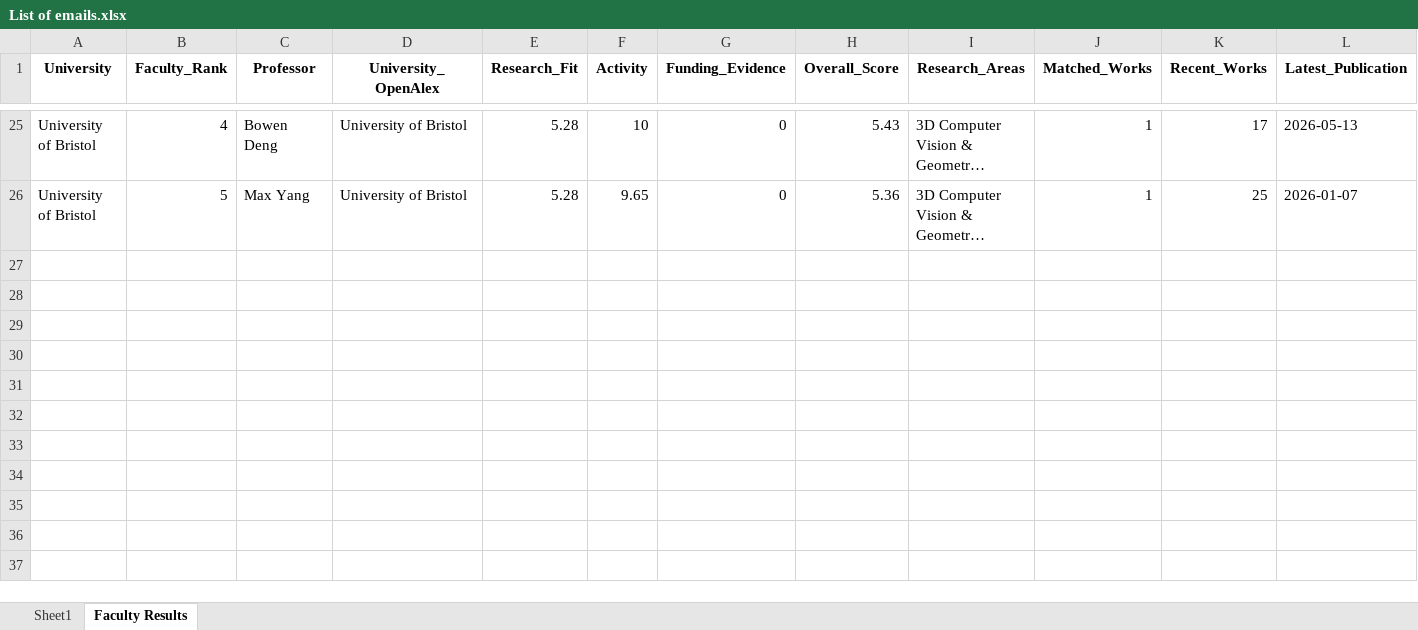
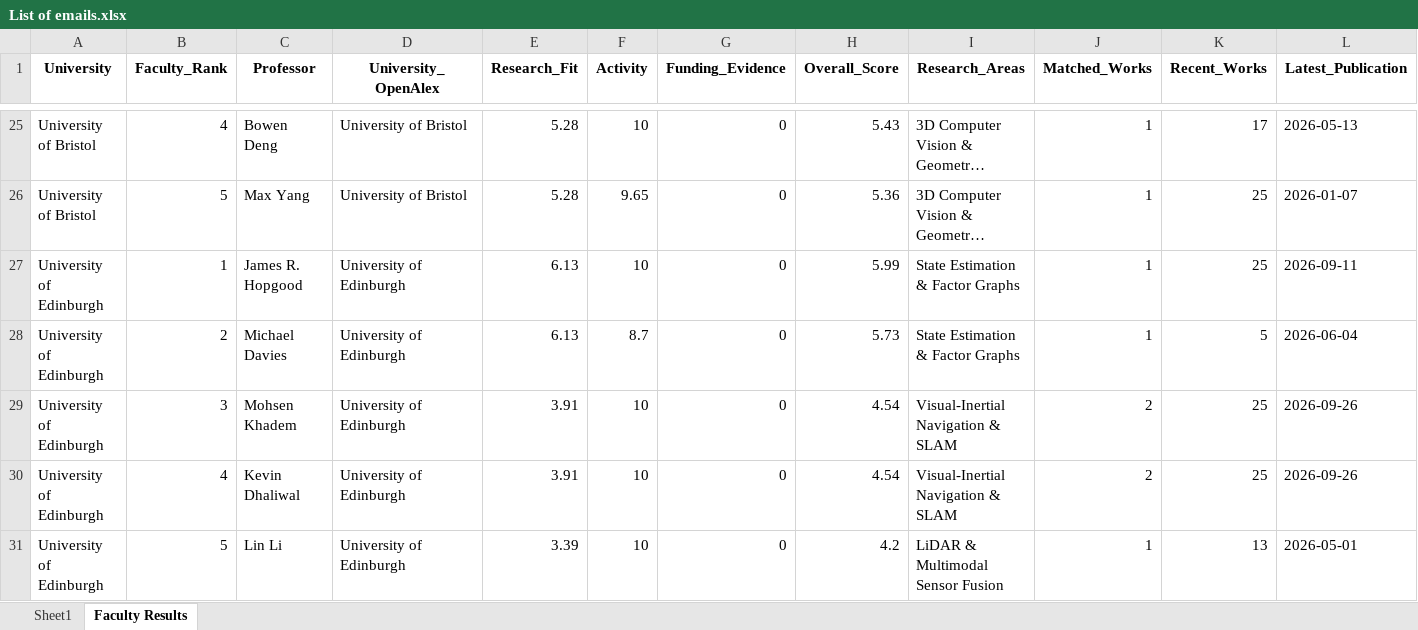
Before and after one commit to MohammadAbbasiM/phd-lead-finder, an Excel workbook: List of emails.xlsx, sheet Faculty Results, drawn as a sheet; only a part is shown, gaps mark what is left out; long unchanged cells end in …; values as stored, in another font and other column widths than the file's, no borders; rows hold the shown columns only; the diff covers the shown part only; the diff names each change by its address in the sheet, - before the commit and + after, or states it on an @@ line.

```diff
--- a/List of emails.xlsx (sheet Faculty Results)
+++ b/List of emails.xlsx (sheet Faculty Results)
+row 27: University of Edinburgh | 1 | James R. Hopgood | University of Edinburgh | 6.13 | 10 | 0 | 5.99 | State Estimation & Factor Graphs | 1 | 25 | 2026-09-11
+row 28: University of Edinburgh | 2 | Michael Davies | University of Edinburgh | 6.13 | 8.7 | 0 | 5.73 | State Estimation & Factor Graphs | 1 | 5 | 2026-06-04
+row 29: University of Edinburgh | 3 | Mohsen Khadem | University of Edinburgh | 3.91 | 10 | 0 | 4.54 | Visual-Inertial Navigation & SLAM | 2 | 25 | 2026-09-26
+row 30: University of Edinburgh | 4 | Kevin Dhaliwal | University of Edinburgh | 3.91 | 10 | 0 | 4.54 | Visual-Inertial Navigation & SLAM | 2 | 25 | 2026-09-26
+row 31: University of Edinburgh | 5 | Lin Li | University of Edinburgh | 3.39 | 10 | 0 | 4.2 | LiDAR & Multimodal Sensor Fusion | 1 | 13 | 2026-05-01
```
Also changed, not shown: 20 added rows elsewhere in this sheet, sheet Sheet1.
